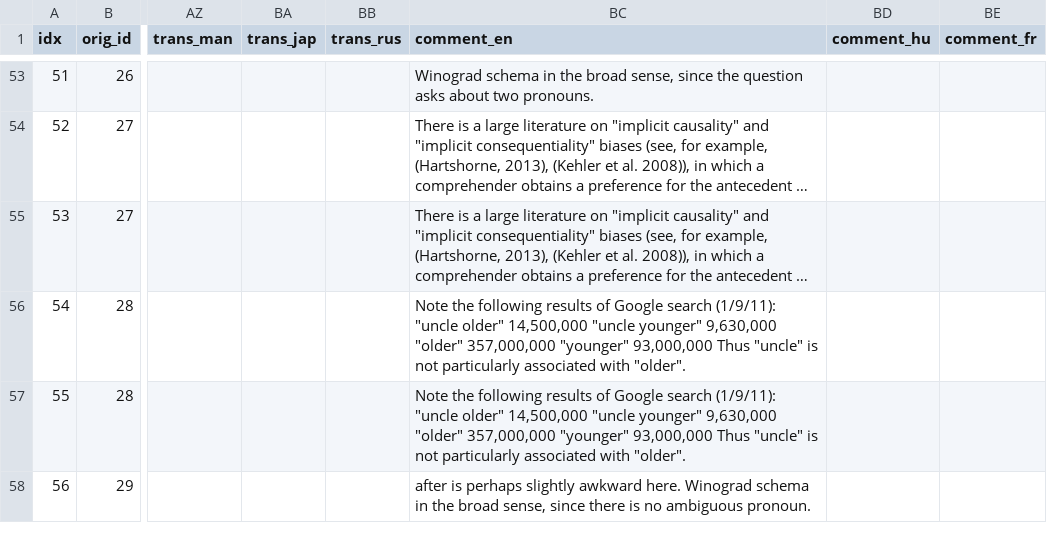
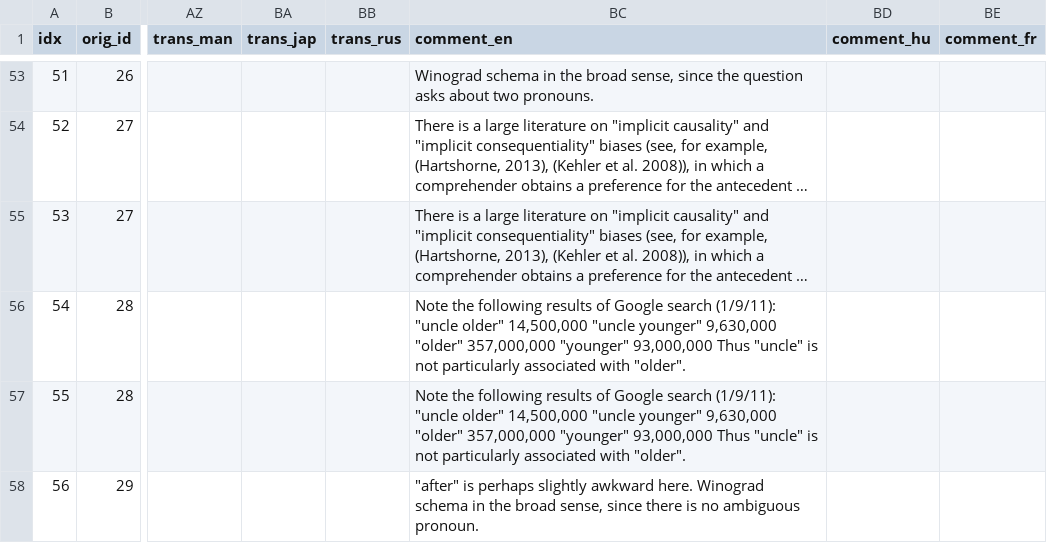
Before and after one commit to nytud/PWS, a TSV file: pws.tsv, drawn as a sheet; only a part is shown, gaps mark what is left out; long unchanged cells end in …; the diff covers the shown part only; the diff names each change by its address in the sheet, - before the commit and + after, or states it on an @@ line.

```diff
--- a/pws.tsv
+++ b/pws.tsv
-BC58 (comment_en): after is perhaps…
+BC58 (comment_en): "after" is perhaps…
```
Also changed, not shown: 7 edited cells elsewhere in this file.
